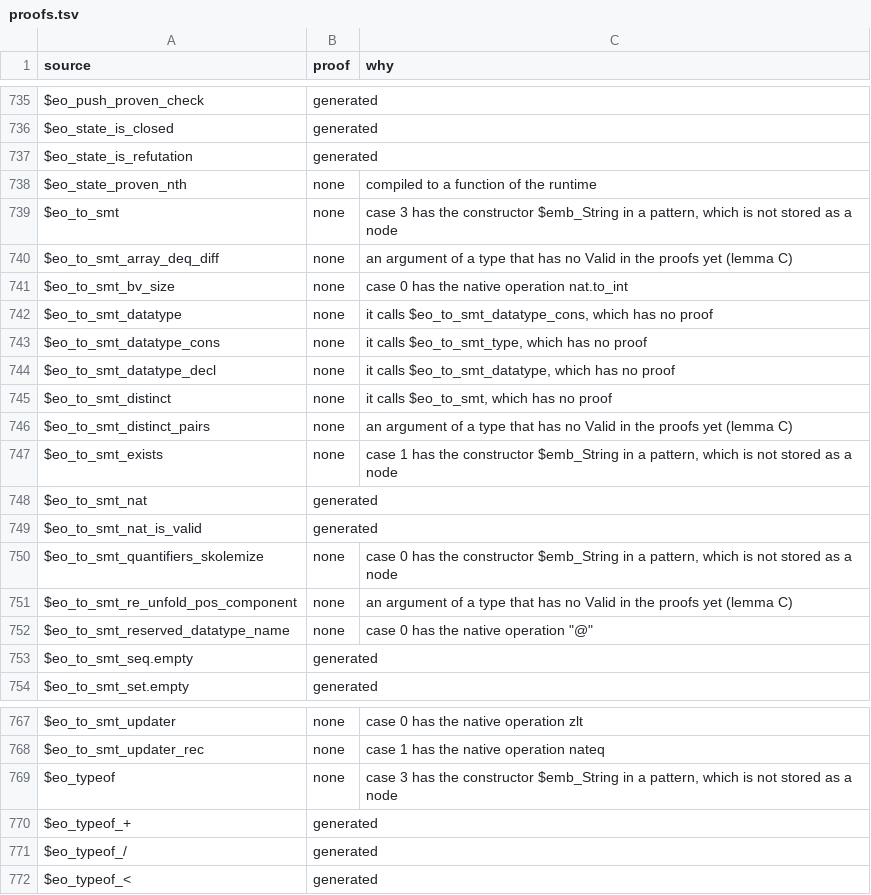
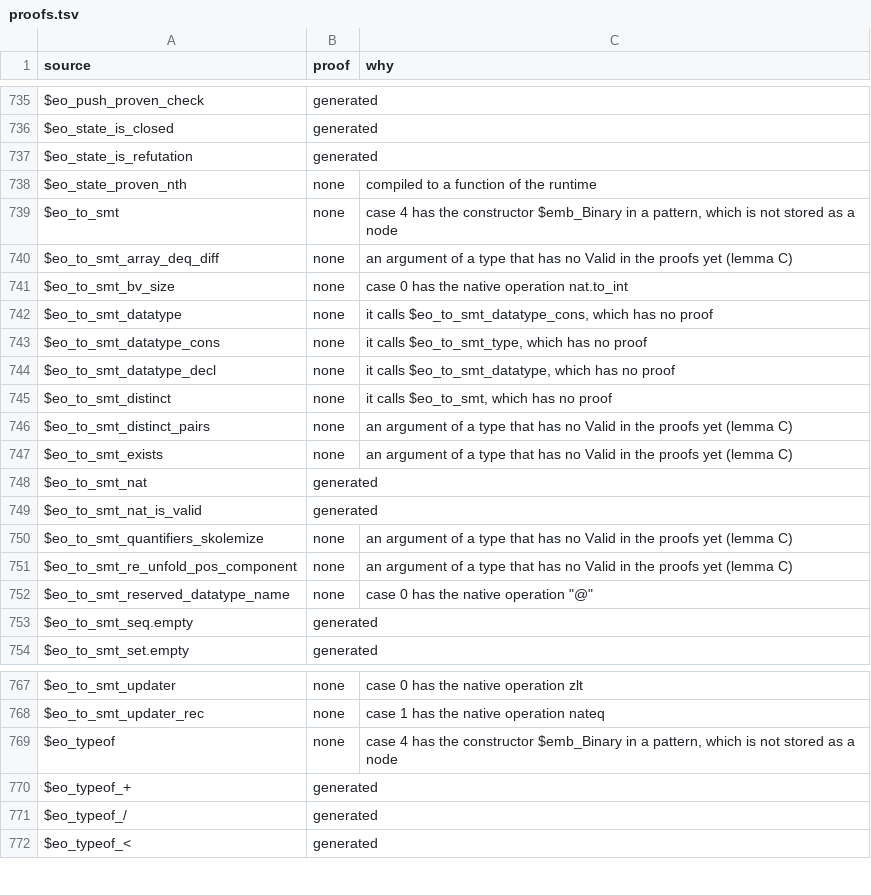
Before and after one commit to daniel-larraz/pathos, a TSV file: generated/cpc-checker/proofs.tsv, drawn as a sheet; only a part is shown, gaps mark what is left out.

```diff
--- a/generated/cpc-checker/proofs.tsv
+++ b/generated/cpc-checker/proofs.tsv
@@ -738,3 +738,3 @@ $eo_state_is_refutation	generated
 $eo_state_proven_nth	none	compiled to a function of the runtime
-$eo_to_smt	none	case 3 has the constructor $emb_String in a pattern, which is not stored as a node
+$eo_to_smt	none	case 4 has the constructor $emb_Binary in a pattern, which is not stored as a node
 $eo_to_smt_array_deq_diff	none	an argument of a type that has no Valid in the proofs yet (lemma C)
@@ -746,6 +746,6 @@ $eo_to_smt_distinct	none	it calls $eo_to_smt, which has no proof
 $eo_to_smt_distinct_pairs	none	an argument of a type that has no Valid in the proofs yet (lemma C)
-$eo_to_smt_exists	none	case 1 has the constructor $emb_String in a pattern, which is not stored as a node
+$eo_to_smt_exists	none	an argument of a type that has no Valid in the proofs yet (lemma C)
 $eo_to_smt_nat	generated	
 $eo_to_smt_nat_is_valid	generated	
-$eo_to_smt_quantifiers_skolemize	none	case 0 has the constructor $emb_String in a pattern, which is not stored as a node
+$eo_to_smt_quantifiers_skolemize	none	an argument of a type that has no Valid in the proofs yet (lemma C)
 $eo_to_smt_re_unfold_pos_component	none	an argument of a type that has no Valid in the proofs yet (lemma C)
@@ -768,3 +768,3 @@ $eo_to_smt_updater	none	case 0 has the native operation zlt
 $eo_to_smt_updater_rec	none	case 1 has the native operation nateq
-$eo_typeof	none	case 3 has the constructor $emb_String in a pattern, which is not stored as a node
+$eo_typeof	none	case 4 has the constructor $emb_Binary in a pattern, which is not stored as a node
 $eo_typeof_+	generated	
```
Also changed, not shown: generated/cpcmini-checker/proofs.tsv, 8 other files.
